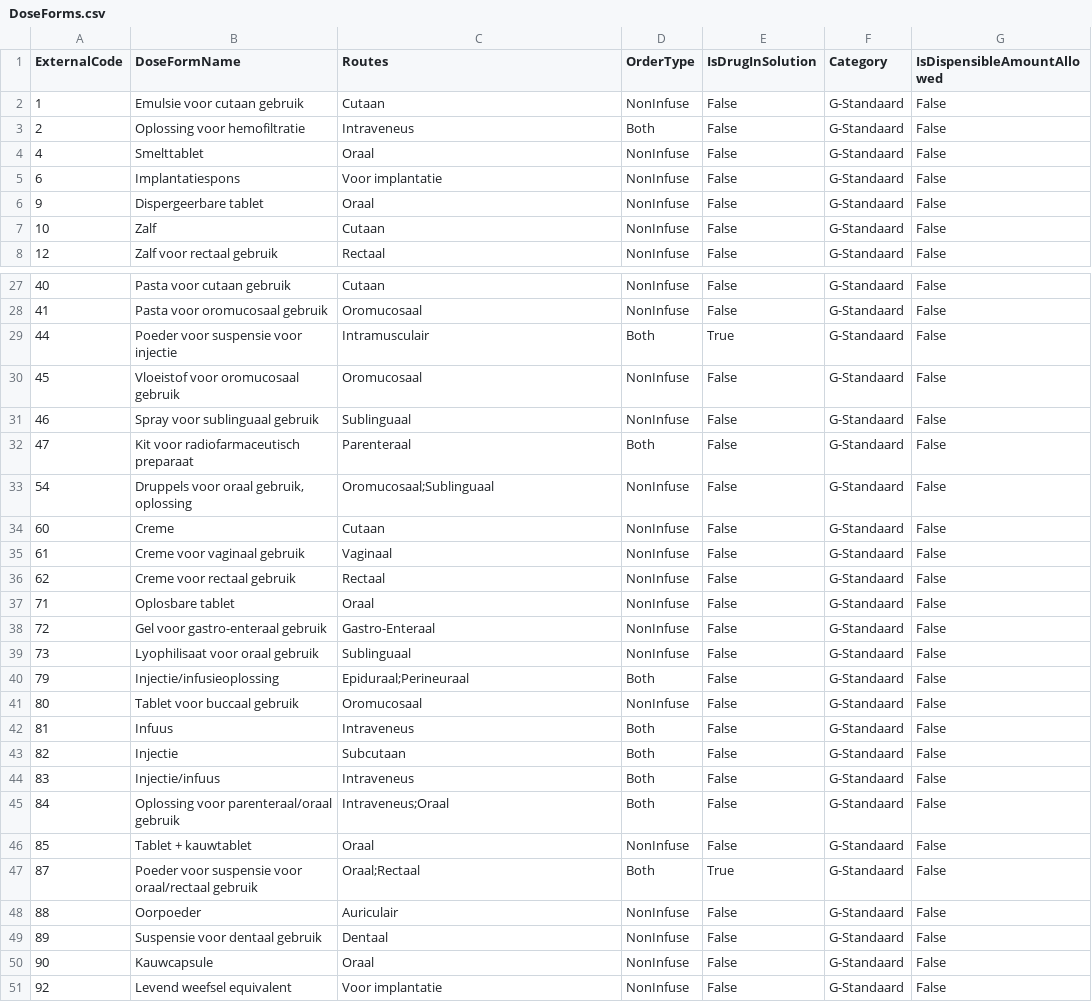
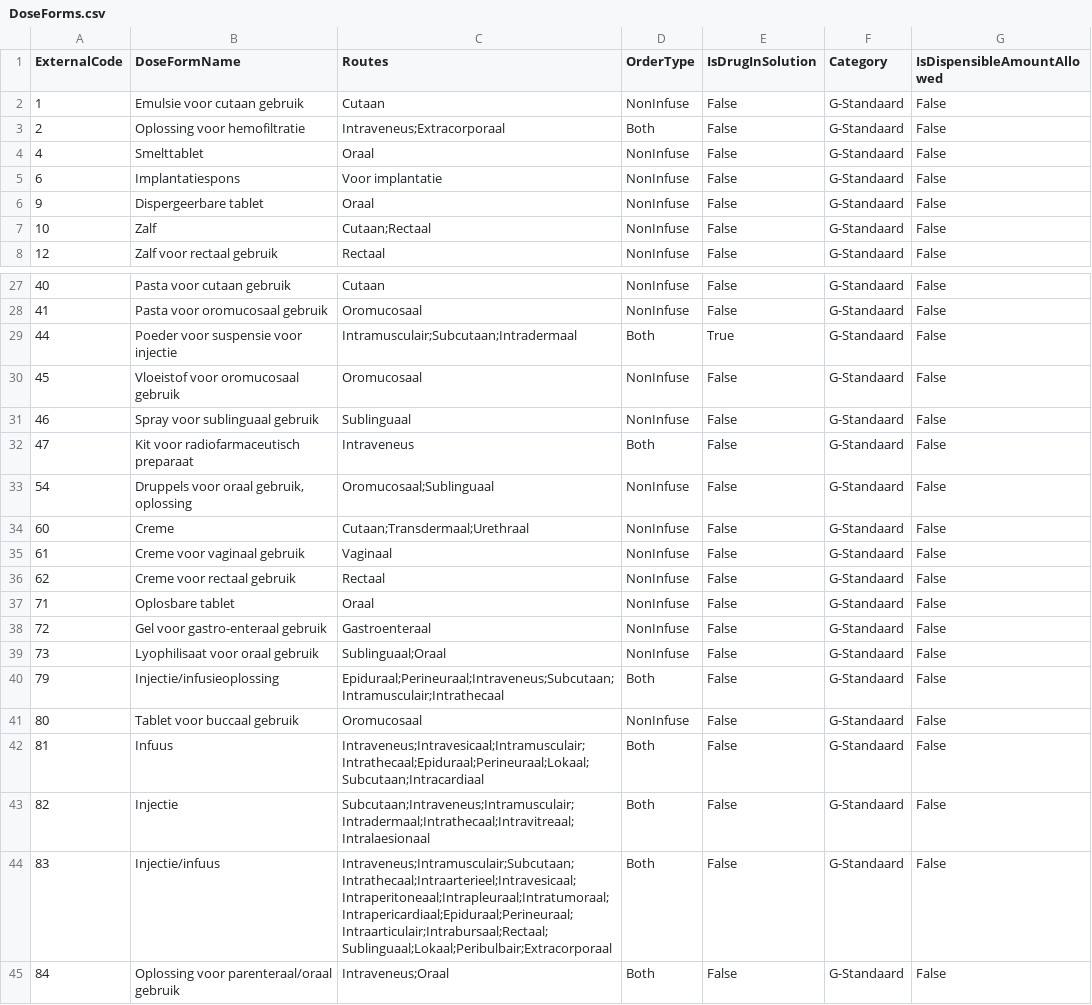
Before and after one commit to informedica/Informedica.GenPres.Lib, a CSV file: data/output/DoseForms.csv, drawn as a sheet; only a part is shown, gaps mark what is left out; the shorter side is filled out with more unchanged rows; the diff covers the shown part only.

```diff
--- a/data/output/DoseForms.csv
+++ b/data/output/DoseForms.csv
@@ -2,3 +2,3 @@ ExternalCode	DoseFormName	Routes	OrderType	IsDrugInSolution	Category	IsDispensib
 1	Emulsie voor cutaan gebruik	Cutaan	NonInfuse	False	G-Standaard	False
-2	Oplossing voor hemofiltratie	Intraveneus	Both	False	G-Standaard	False
+2	Oplossing voor hemofiltratie	Intraveneus;Extracorporaal	Both	False	G-Standaard	False
 4	Smelttablet	Oraal	NonInfuse	False	G-Standaard	False
@@ -6,3 +6,3 @@ ExternalCode	DoseFormName	Routes	OrderType	IsDrugInSolution	Category	IsDispensib
 9	Dispergeerbare tablet	Oraal	NonInfuse	False	G-Standaard	False
-10	Zalf	Cutaan	NonInfuse	False	G-Standaard	False
+10	Zalf	Cutaan;Rectaal	NonInfuse	False	G-Standaard	False
 12	Zalf voor rectaal gebruik	Rectaal	NonInfuse	False	G-Standaard	False
@@ -28,8 +28,8 @@ ExternalCode	DoseFormName	Routes	OrderType	IsDrugInSolution	Category	IsDispensib
 41	Pasta voor oromucosaal gebruik	Oromucosaal	NonInfuse	False	G-Standaard	False
-44	Poeder voor suspensie voor injectie	Intramusculair	Both	True	G-Standaard	False
+44	Poeder voor suspensie voor injectie	Intramusculair;Subcutaan;Intradermaal	Both	True	G-Standaard	False
 45	Vloeistof voor oromucosaal gebruik	Oromucosaal	NonInfuse	False	G-Standaard	False
 46	Spray voor sublinguaal gebruik	Sublinguaal	NonInfuse	False	G-Standaard	False
-47	Kit voor radiofarmaceutisch preparaat	Parenteraal	Both	False	G-Standaard	False
+47	Kit voor radiofarmaceutisch preparaat	Intraveneus	Both	False	G-Standaard	False
 54	Druppels voor oraal gebruik, oplossing	Oromucosaal;Sublinguaal	NonInfuse	False	G-Standaard	False
-60	Creme	Cutaan	NonInfuse	False	G-Standaard	False
+60	Creme	Cutaan;Transdermaal;Urethraal	NonInfuse	False	G-Standaard	False
 61	Creme voor vaginaal gebruik	Vaginaal	NonInfuse	False	G-Standaard	False
@@ -37,9 +37,9 @@ ExternalCode	DoseFormName	Routes	OrderType	IsDrugInSolution	Category	IsDispensib
 71	Oplosbare tablet	Oraal	NonInfuse	False	G-Standaard	False
-72	Gel voor gastro-enteraal gebruik	Gastro-Enteraal	NonInfuse	False	G-Standaard	False
-73	Lyophilisaat voor oraal gebruik	Sublinguaal	NonInfuse	False	G-Standaard	False
-79	Injectie/infusieoplossing	Epiduraal;Perineuraal	Both	False	G-Standaard	False
+72	Gel voor gastro-enteraal gebruik	Gastroenteraal	NonInfuse	False	G-Standaard	False
+73	Lyophilisaat voor oraal gebruik	Sublinguaal;Oraal	NonInfuse	False	G-Standaard	False
+79	Injectie/infusieoplossing	Epiduraal;Perineuraal;Intraveneus;Subcutaan;Intramusculair;Intrathecaal	Both	False	G-Standaard	False
 80	Tablet voor buccaal gebruik	Oromucosaal	NonInfuse	False	G-Standaard	False
-81	Infuus	Intraveneus	Both	False	G-Standaard	False
-82	Injectie	Subcutaan	Both	False	G-Standaard	False
-83	Injectie/infuus	Intraveneus	Both	False	G-Standaard	False
+81	Infuus	Intraveneus;Intravesicaal;Intramusculair;Intrathecaal;Epiduraal;Perineuraal;Lokaal;Subcutaan;Intracardiaal	Both	False	G-Standaard	False
+82	Injectie	Subcutaan;Intraveneus;Intramusculair;Intradermaal;Intrathecaal;Intravitreaal;Intralaesionaal	Both	False	G-Standaard	False
+83	Injectie/infuus	Intraveneus;Intramusculair;Subcutaan;Intrathecaal;Intraarterieel;Intravesicaal;Intraperitoneaal;Intrapleuraal;Intratumoraal;Intrapericardiaal;Epiduraal;Perineuraal;Intraarticulair;Intrabursaal;Rectaal;Sublinguaal;Lokaal;Peribulbair;Extracorporaal	Both	False	G-Standaard	False
 84	Oplossing voor parenteraal/oraal gebruik	Intraveneus;Oraal	Both	False	G-Standaard	False
```
Also changed, not shown: 26 edited cells elsewhere in this file, 5 other files.
